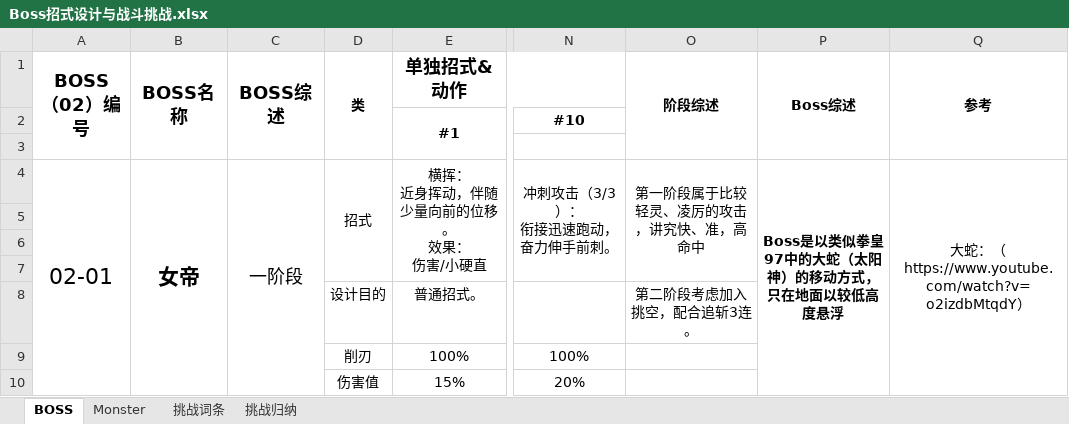
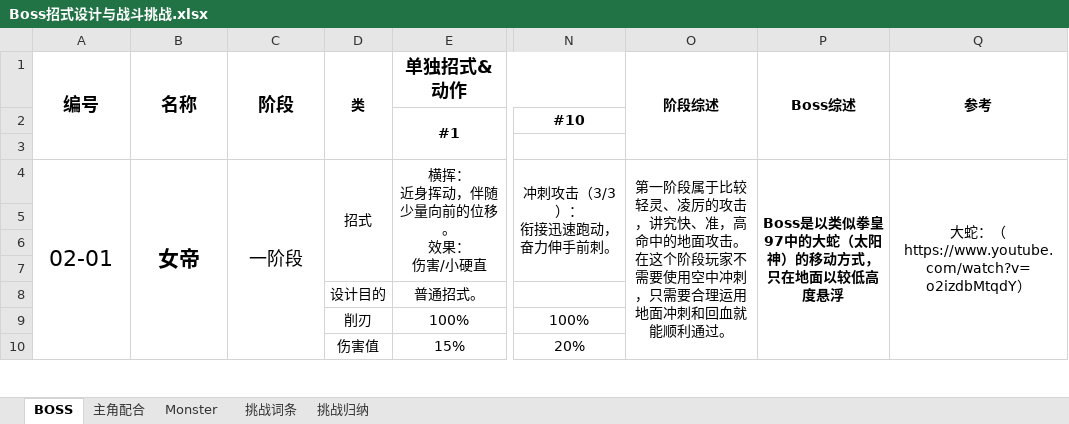
Before and after one commit to JohnTen/Code-Name-Triple-Blade-Horse, an Excel workbook: DesignDocuments/机制、系统、数值/Boss招式设计与战斗挑战.xlsx, sheet BOSS, drawn as a sheet; only a part is shown, gaps mark what is left out; values as stored, in another font and other column widths than the file's, no borders; charts and pictures not drawn; removed rows and columns are numbered as before the commit, all else as after; ↵ is a line break in a cell; the diff covers the shown part only; the diff names each change by its address in the sheet, - before the commit and + after, or states it on an @@ line.

Commit message:
++提交了Boss二阶段的招式需求+机制需求

```diff
--- a/DesignDocuments/机制、系统、数值/Boss招式设计与战斗挑战.xlsx (sheet BOSS)
+++ b/DesignDocuments/机制、系统、数值/Boss招式设计与战斗挑战.xlsx (sheet BOSS)
+sheet tab: 主角配合
-A1: BOSS ↵ （02）编号
+A1: 编号
-B1: BOSS名称
+B1: 名称
-C1: BOSS综述
+C1: 阶段
-O4 (阶段综述): …，高命中
+O4 (阶段综述): …，高命中的地面攻击。在这个阶段玩家不需要使用空中冲刺，只需要合理运用地面冲刺和回血就能顺利通过。
-O4:O7 merged
+O4:O11 merged
-Q4:Q23 merged
+Q4:Q27 merged
-O8 (阶段综述): 第二阶段考虑加入挑空，配合追斩3连。
+O8 (阶段综述): (empty)
```
Also changed, not shown: 17 added rows, 5 removed rows, 3 edited cells, cell formats and merged cells elsewhere in this sheet.
